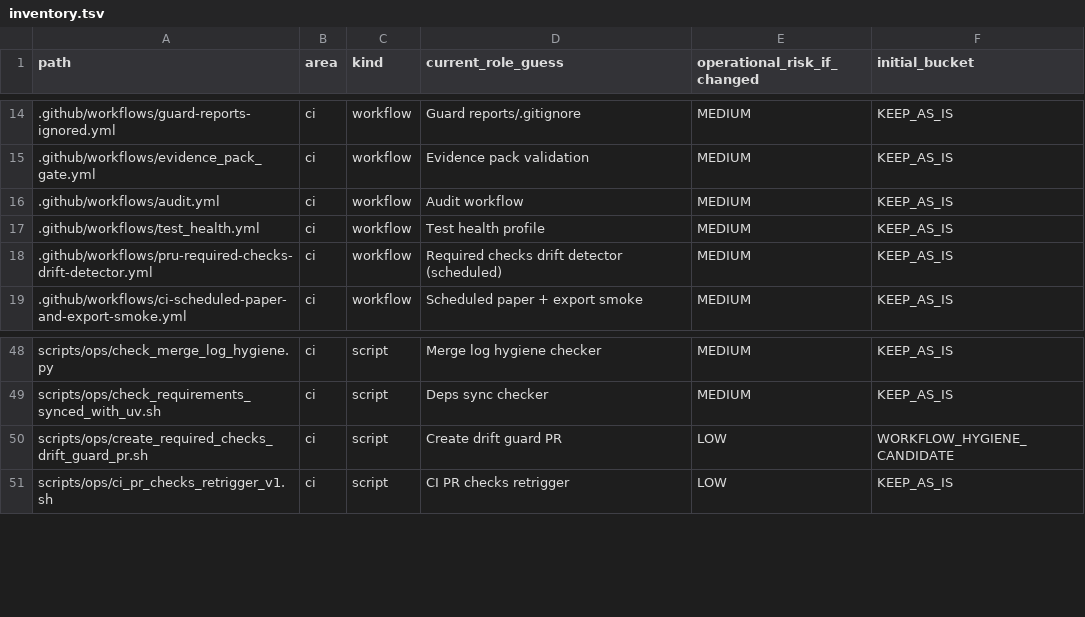
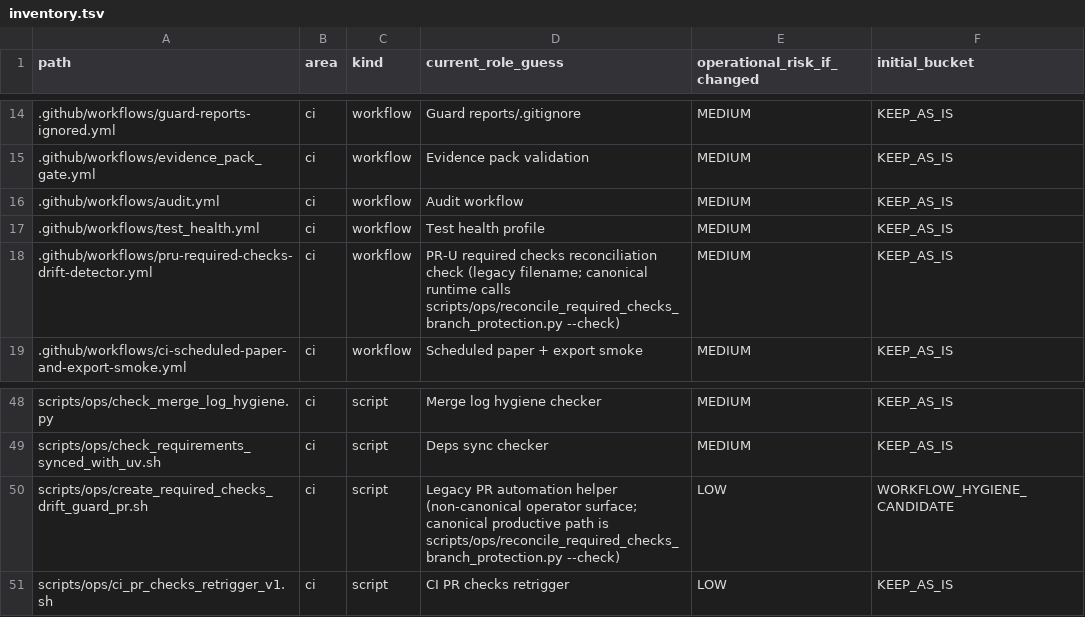
Before and after one commit to rauterfrank-ui/Peak_Trade, a TSV file: docs/ops/ci_ops_wave26_review/inventory.tsv, drawn as a sheet; only a part is shown, gaps mark what is left out.

```diff
--- a/docs/ops/ci_ops_wave26_review/inventory.tsv
+++ b/docs/ops/ci_ops_wave26_review/inventory.tsv
@@ -17,3 +17,3 @@ path	area	kind	current_role_guess	operational_risk_if_changed	initial_bucket
 .github/workflows/test_health.yml	ci	workflow	Test health profile	MEDIUM	KEEP_AS_IS
-.github/workflows/pru-required-checks-drift-detector.yml	ci	workflow	Required checks drift detector (scheduled)	MEDIUM	KEEP_AS_IS
+.github/workflows/pru-required-checks-drift-detector.yml	ci	workflow	PR-U required checks reconciliation check (legacy filename; canonical runtime calls scripts/ops/reconcile_required_checks_branch_protection.py --check)	MEDIUM	KEEP_AS_IS
 .github/workflows/ci-scheduled-paper-and-export-smoke.yml	ci	workflow	Scheduled paper + export smoke	MEDIUM	KEEP_AS_IS
@@ -49,3 +49,3 @@ scripts/ops/check_merge_log_hygiene.py	ci	script	Merge log hygiene checker	MEDIU
 scripts/ops/check_requirements_synced_with_uv.sh	ci	script	Deps sync checker	MEDIUM	KEEP_AS_IS
-scripts/ops/create_required_checks_drift_guard_pr.sh	ci	script	Create drift guard PR	LOW	WORKFLOW_HYGIENE_CANDIDATE
+scripts/ops/create_required_checks_drift_guard_pr.sh	ci	script	Legacy PR automation helper (non-canonical operator surface; canonical productive path is scripts/ops/reconcile_required_checks_branch_protection.py --check)	LOW	WORKFLOW_HYGIENE_CANDIDATE
 scripts/ops/ci_pr_checks_retrigger_v1.sh	ci	script	CI PR checks retrigger	LOW	KEEP_AS_IS
```
Also changed, not shown: 7 other files.
